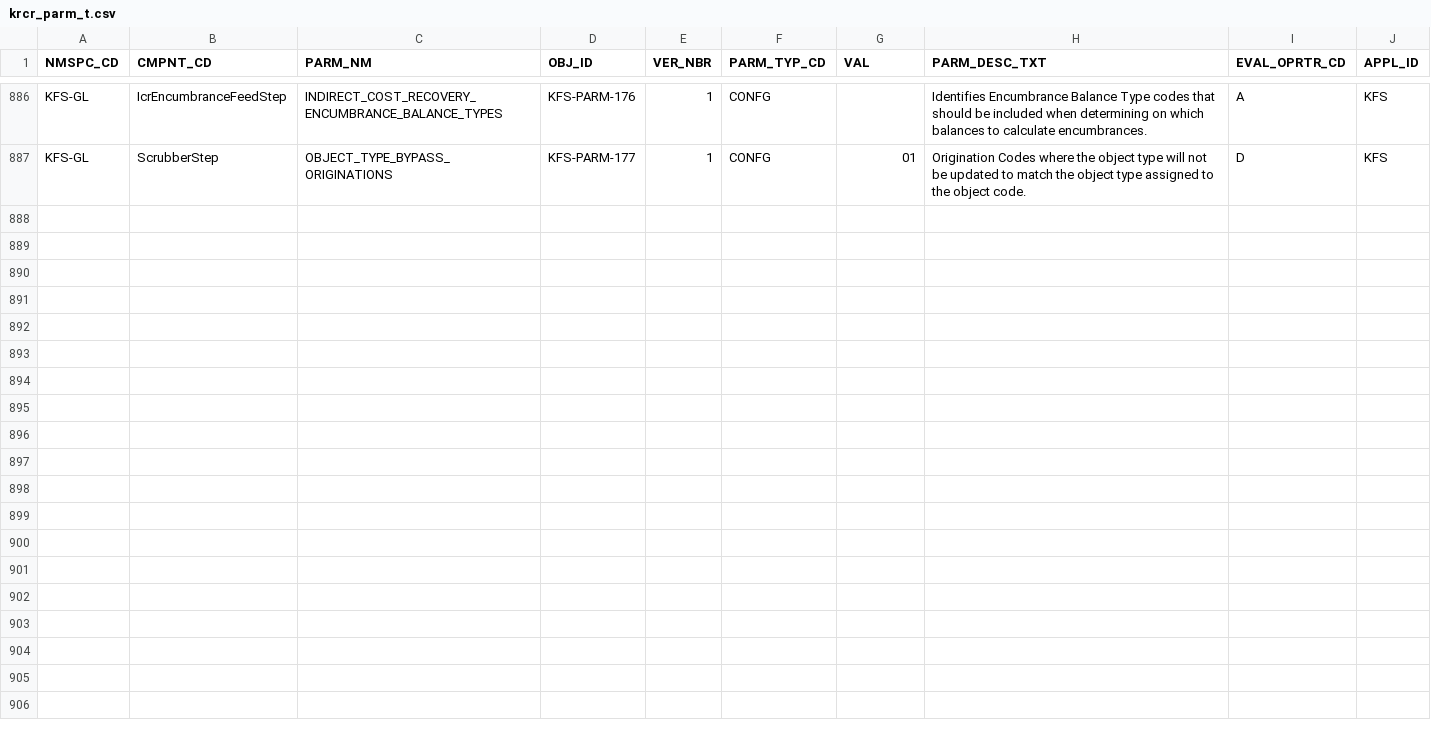
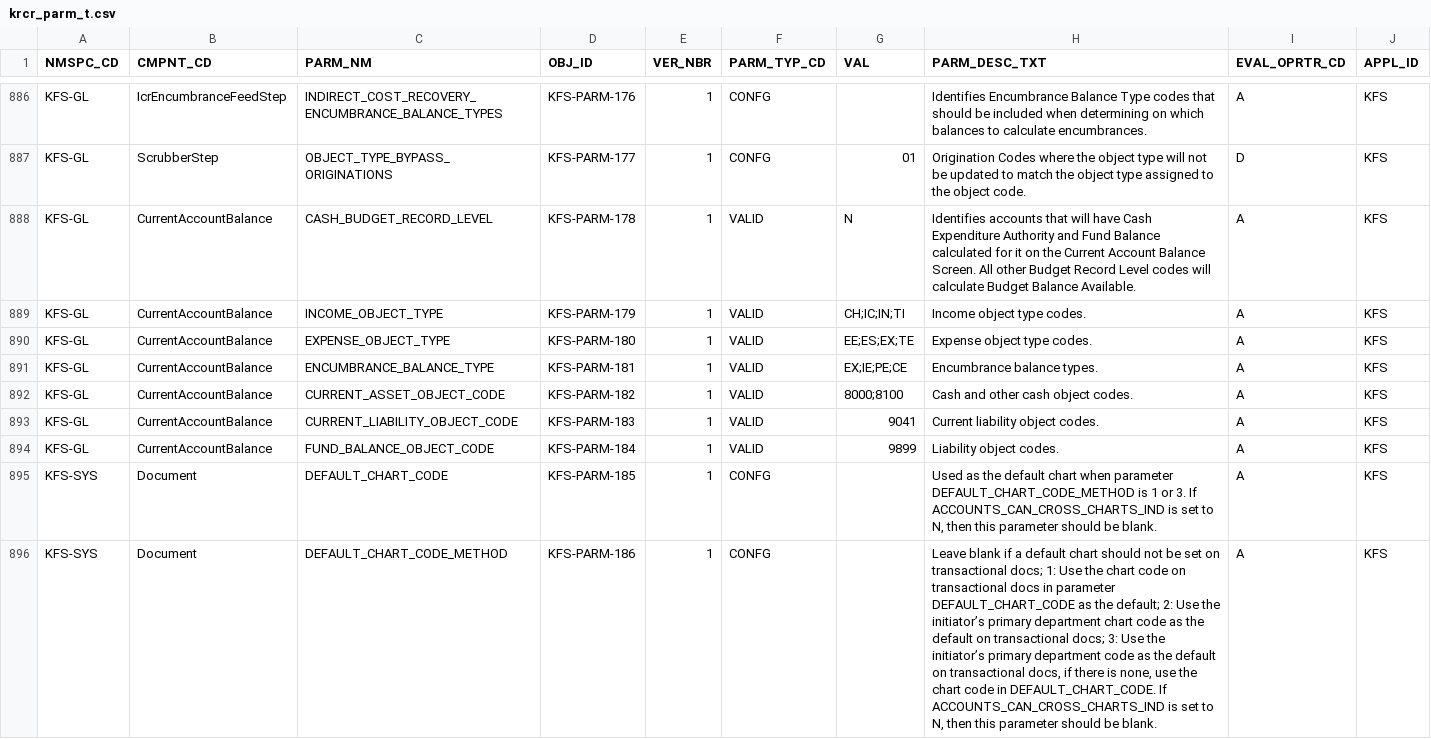
Before and after one commit to ua-eas/katt-kfs-release-5-3-old, a CSV file: work/db/rice-data/bootstrap/krcr_parm_t.csv, drawn as a sheet; only a part is shown, gaps mark what is left out; the diff names each change by its address in the sheet, - before the commit and + after, or states it on an @@ line.

Commit message:
Fixing up demo and bootstrap with new parms for 5.3
git-svn-id: http://svn.kuali.org/repos/kfs/branches/release-5-3@44405 05dbba50-812c-11dd-b2f5-a7aa3c7f87f7

```diff
--- a/work/db/rice-data/bootstrap/krcr_parm_t.csv
+++ b/work/db/rice-data/bootstrap/krcr_parm_t.csv
+row 888: KFS-GL | CurrentAccountBalance | CASH_BUDGET_RECORD_LEVEL | KFS-PARM-178 | 1 | VALID | N | Identifies accounts that will have Cash Expenditure Authority and Fund Balance calculated for it on the Current Account Balance Screen. All other Budget Record Level codes will calculate Budget Balance Available. | A | KFS
+row 889: KFS-GL | CurrentAccountBalance | INCOME_OBJECT_TYPE | KFS-PARM-179 | 1 | VALID | CH;IC;IN;TI | Income object type codes. | A | KFS
+row 890: KFS-GL | CurrentAccountBalance | EXPENSE_OBJECT_TYPE | KFS-PARM-180 | 1 | VALID | EE;ES;EX;TE | Expense object type codes. | A | KFS
+row 891: KFS-GL | CurrentAccountBalance | ENCUMBRANCE_BALANCE_TYPE | KFS-PARM-181 | 1 | VALID | EX;IE;PE;CE | Encumbrance balance types. | A | KFS
+row 892: KFS-GL | CurrentAccountBalance | CURRENT_ASSET_OBJECT_CODE | KFS-PARM-182 | 1 | VALID | 8000;8100 | Cash and other cash object codes. | A | KFS
+row 893: KFS-GL | CurrentAccountBalance | CURRENT_LIABILITY_OBJECT_CODE | KFS-PARM-183 | 1 | VALID | 9041 | Current liability object codes. | A | KFS
+row 894: KFS-GL | CurrentAccountBalance | FUND_BALANCE_OBJECT_CODE | KFS-PARM-184 | 1 | VALID | 9899 | Liability object codes. | A | KFS
+row 895: KFS-SYS | Document | DEFAULT_CHART_CODE | KFS-PARM-185 | 1 | CONFG |  | Used as the default chart when parameter DEFAULT_CHART_CODE_METHOD is 1 or 3. If ACCOUNTS_CAN_CROSS_CHARTS_IND is set to N, then this parameter should be blank. | A | KFS
+row 896: KFS-SYS | Document | DEFAULT_CHART_CODE_METHOD | KFS-PARM-186 | 1 | CONFG |  | Leave blank if a default chart should not be set on transactional docs; 1: Use the chart code on transactional docs in parameter DEFAULT_CHART_CODE as the default; 2: Use the initiator’s primary department chart code as the default on transactional docs; 3: Use the initiator’s primary department code as the default on transactional docs, if there is none, use the chart code in DEFAULT_CHART_CODE. If ACCOUNTS_CAN_CROSS_CHARTS_IND is set to N, then this parameter should be blank. | A | KFS
```
Also changed, not shown: work/db/rice-data/demo/krcr_parm_t.csv, 1 other file.
